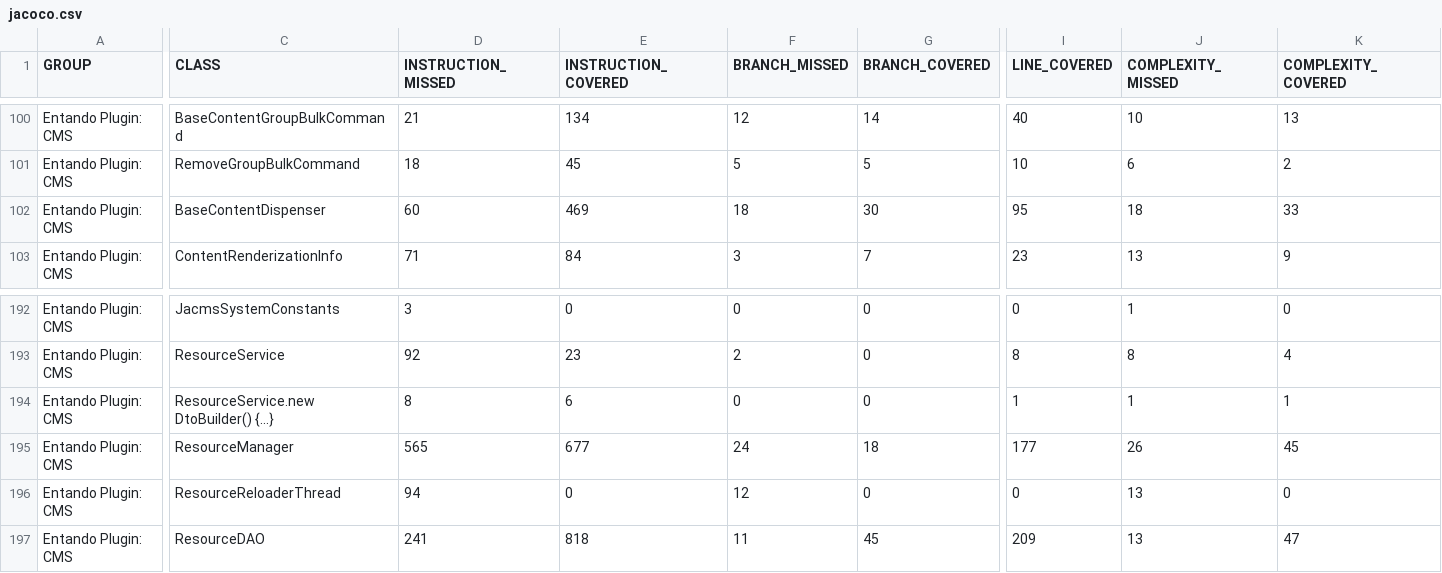
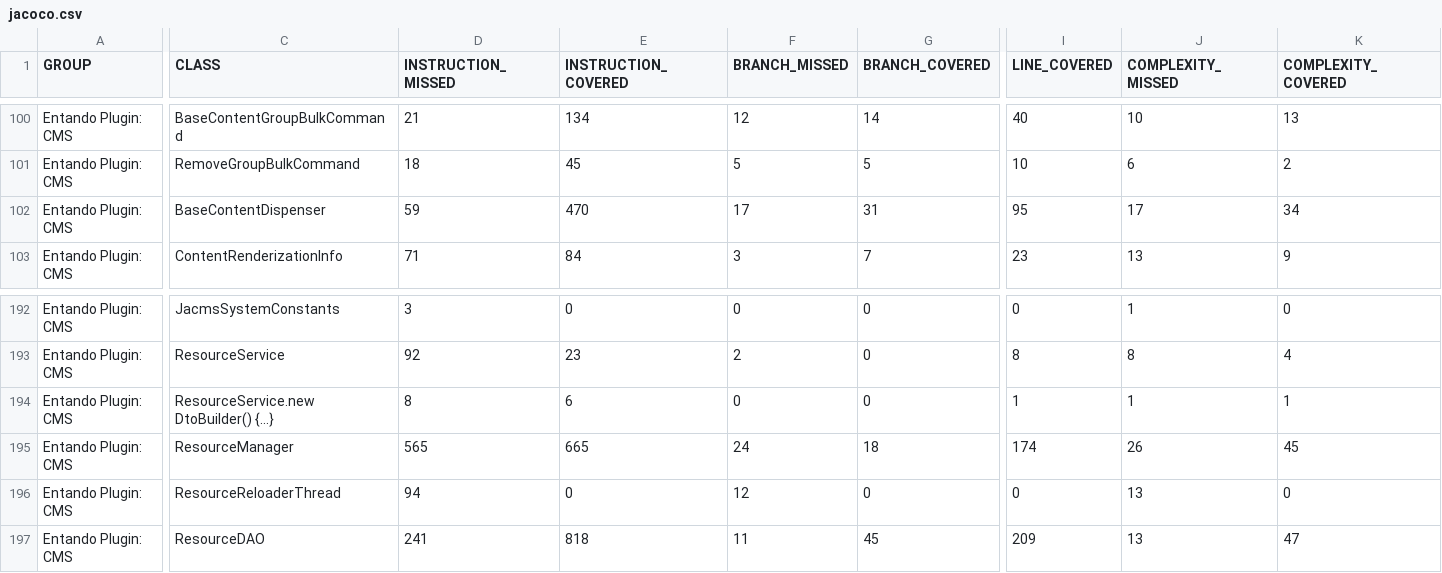
Before and after one commit to entando-k8s-infrastructure/devops-results, a CSV file: entando-plugin-jacms/PR-28/jacoco/jacoco.csv, drawn as a sheet; only a part is shown, gaps mark what is left out; the diff names each change by its address in the sheet, - before the commit and + after, or states it on an @@ line.

Commit message:
Publishing files for path entando-plugin-jacms/PR-28

```diff
--- a/entando-plugin-jacms/PR-28/jacoco/jacoco.csv
+++ b/entando-plugin-jacms/PR-28/jacoco/jacoco.csv
-D102 (INSTRUCTION_MISSED): 60
+D102 (INSTRUCTION_MISSED): 59
-E102 (INSTRUCTION_COVERED): 469
+E102 (INSTRUCTION_COVERED): 470
-F102 (BRANCH_MISSED): 18
+F102 (BRANCH_MISSED): 17
-G102 (BRANCH_COVERED): 30
+G102 (BRANCH_COVERED): 31
-J102 (COMPLEXITY_MISSED): 18
+J102 (COMPLEXITY_MISSED): 17
-K102 (COMPLEXITY_COVERED): 33
+K102 (COMPLEXITY_COVERED): 34
-E195 (INSTRUCTION_COVERED): 677
+E195 (INSTRUCTION_COVERED): 665
-I195 (LINE_COVERED): 177
+I195 (LINE_COVERED): 174
```
Also changed, not shown: 23 other files.
